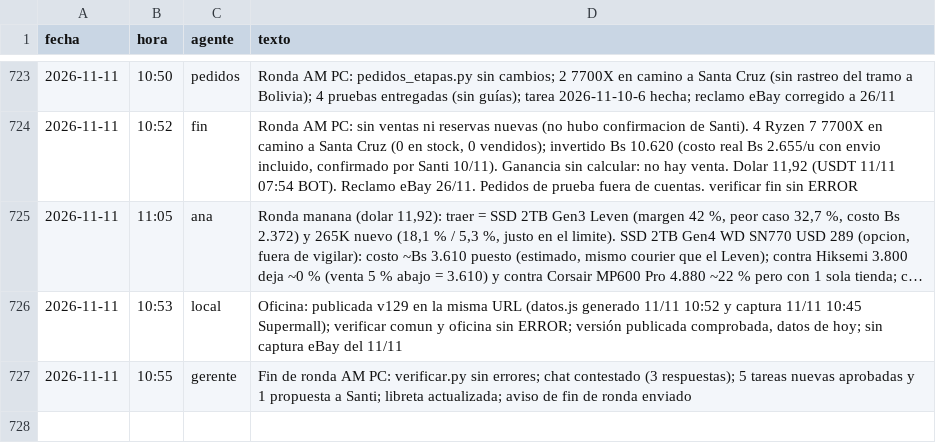
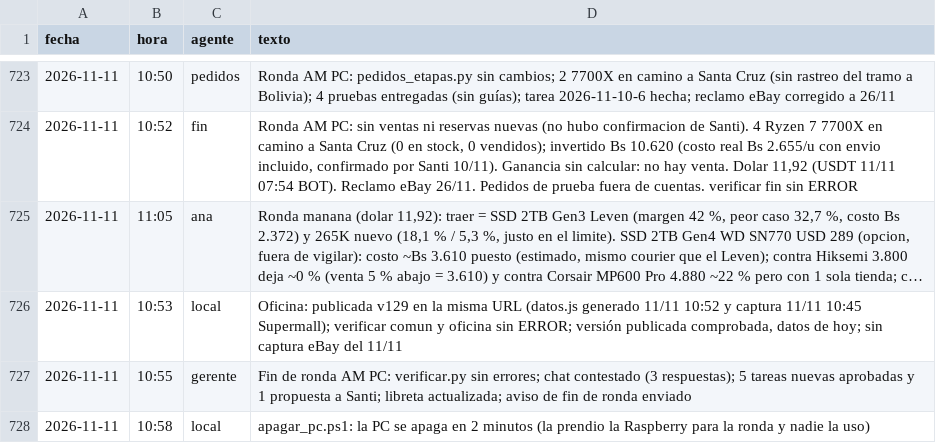
Before and after one commit to Santi491/Claude-, a CSV file: actividad.csv, drawn as a sheet; only a part is shown, gaps mark what is left out; long unchanged cells end in …; the diff names each change by its address in the sheet, - before the commit and + after, or states it on an @@ line.

```diff
--- a/actividad.csv
+++ b/actividad.csv
+row 728: 2026-11-11 | 10:58 | local | apagar_pc.ps1: la PC se apaga en 2 minutos (la prendio la Raspberry para la ronda y nadie la uso)
```
